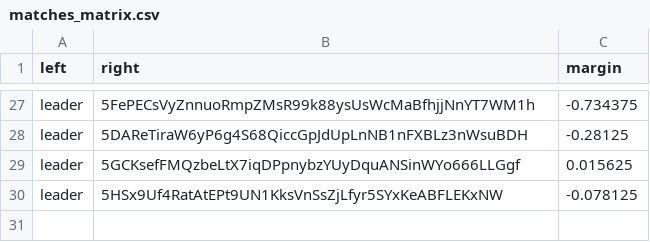
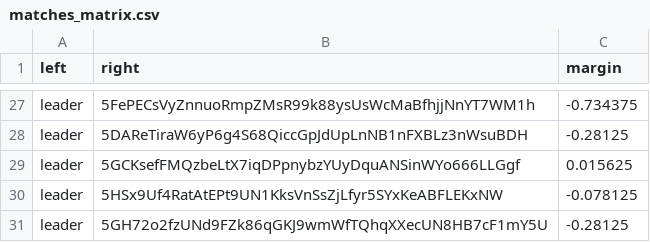
Before and after one commit to 404-Repo/404-competition-1, a CSV file: rounds/4/matches_matrix.csv, drawn as a sheet; only a part is shown, gaps mark what is left out; the diff names each change by its address in the sheet, - before the commit and + after, or states it on an @@ line.

Commit message:
Match report: leader vs 5GH72o2fzU Match report: leader vs 5HNgV24igS Update matches matrix for round 4

```diff
--- a/rounds/4/matches_matrix.csv
+++ b/rounds/4/matches_matrix.csv
+row 31: leader | 5GH72o2fzUNd9FZk86qGKJ9wmWfTQhqXXecUN8HB7cF1mY5U | -0.28125
```
Also changed, not shown: 2 other files.
